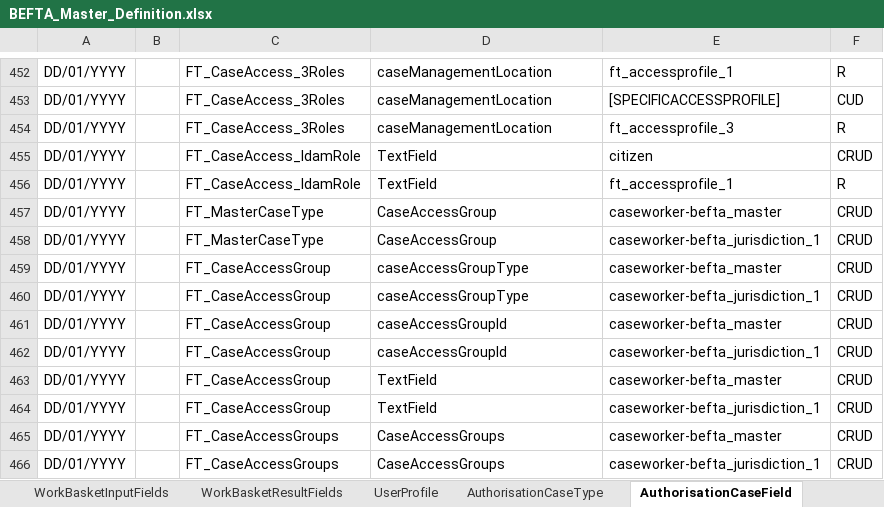
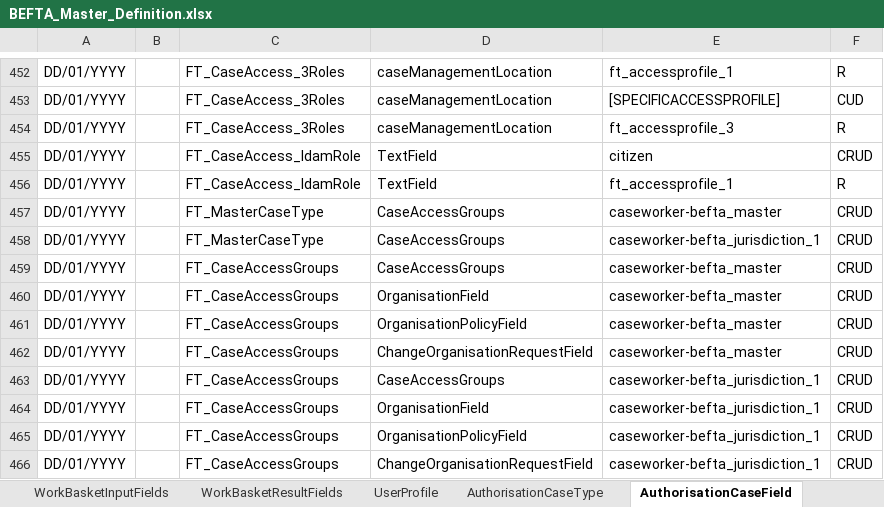
Before and after one commit to hmcts/ccd-test-definitions, an Excel workbook: src/main/resources/uk/gov/hmcts/ccd/test_definitions/excel/BEFTA_Master_Definition.xlsx, sheet AuthorisationCaseField, drawn as a sheet; only a part is shown, gaps mark what is left out; values as stored, in another font and other column widths than the file's, no borders; table styles not drawn; removed rows and columns are numbered as before the commit, all else as after; the diff names each change by its address in the sheet, - before the commit and + after, or states it on an @@ line.

Commit message:
GA-28 Update the common code such that it updates caseAccessGroups field

```diff
--- a/src/main/resources/uk/gov/hmcts/ccd/test_definitions/excel/BEFTA_Master_Definition.xlsx (sheet AuthorisationCaseField)
+++ b/src/main/resources/uk/gov/hmcts/ccd/test_definitions/excel/BEFTA_Master_Definition.xlsx (sheet AuthorisationCaseField)
-D457:D458: CaseAccessGroup
+D457:D458: CaseAccessGroups
-row 459: DD/01/YYYY |  | FT_CaseAccessGroup | caseAccessGroupType | caseworker-befta_master | CRUD
-row 460: DD/01/YYYY |  | FT_CaseAccessGroup | caseAccessGroupType | caseworker-befta_jurisdiction_1 | CRUD
-row 461: DD/01/YYYY |  | FT_CaseAccessGroup | caseAccessGroupId | caseworker-befta_master | CRUD
-row 462: DD/01/YYYY |  | FT_CaseAccessGroup | caseAccessGroupId | caseworker-befta_jurisdiction_1 | CRUD
-row 463: DD/01/YYYY |  | FT_CaseAccessGroup | TextField | caseworker-befta_master | CRUD
-row 464: DD/01/YYYY |  | FT_CaseAccessGroup | TextField | caseworker-befta_jurisdiction_1 | CRUD
+row 460: DD/01/YYYY |  | FT_CaseAccessGroups | OrganisationField | caseworker-befta_master | CRUD
+row 461: DD/01/YYYY |  | FT_CaseAccessGroups | OrganisationPolicyField | caseworker-befta_master | CRUD
+row 462: DD/01/YYYY |  | FT_CaseAccessGroups | ChangeOrganisationRequestField | caseworker-befta_master | CRUD
+row 464: DD/01/YYYY |  | FT_CaseAccessGroups | OrganisationField | caseworker-befta_jurisdiction_1 | CRUD
+row 465: DD/01/YYYY |  | FT_CaseAccessGroups | OrganisationPolicyField | caseworker-befta_jurisdiction_1 | CRUD
+row 466: DD/01/YYYY |  | FT_CaseAccessGroups | ChangeOrganisationRequestField | caseworker-befta_jurisdiction_1 | CRUD
```
Also changed, not shown: sheet CaseEventToFields, sheet CaseField, sheet CaseEvent, sheet CaseTypeTab, sheet RoleToAccessProfiles, sheet AuthorisationComplexType, 16 more sheets, 42 other files.
